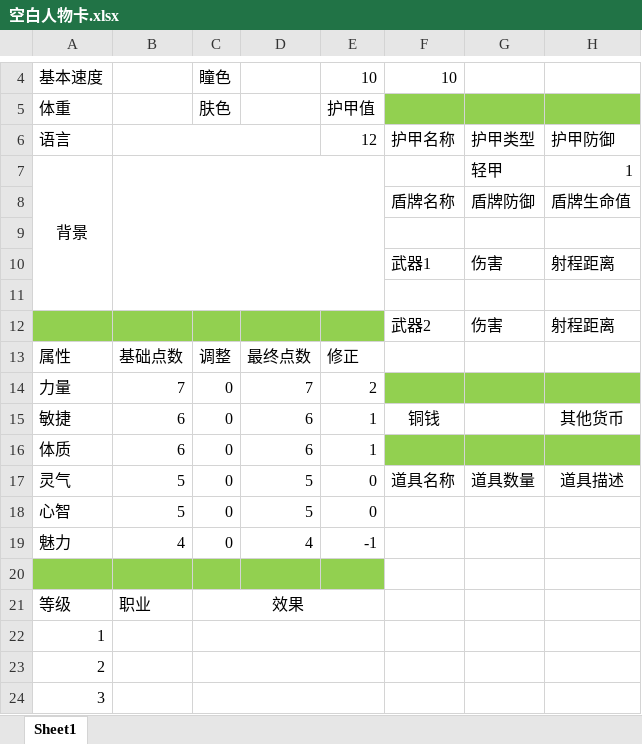
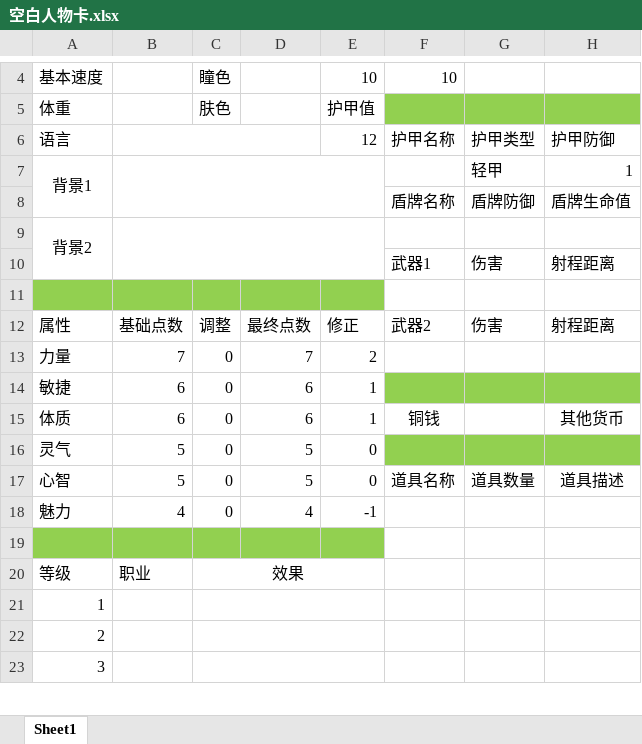
Before and after one commit to Copper76/Tao, an Excel workbook: 中文/空白人物卡.xlsx, sheet Sheet1, drawn as a sheet; only a part is shown, gaps mark what is left out; values as stored, in another font and other column widths than the file's, no borders; conditional formats not drawn; removed rows and columns are numbered as before the commit, all else as after; the diff names each change by its address in the sheet, - before the commit and + after, or states it on an @@ line.

```diff
--- a/中文/空白人物卡.xlsx (sheet Sheet1)
+++ b/中文/空白人物卡.xlsx (sheet Sheet1)
@@ column A renumbered between rows 7 and 17 @@
-A7:A11 merged
+A7:A8 merged
-B7:E11 merged
+B7:E8 merged
+A9:A10 merged
+B9:E10 merged
-A11:E11 fill: none
+A11:E11 fill: #92D050
-row 12:  |  |  |  |  | 武器2 | 伤害 | 射程距离
-F12: (empty)
+F12: 武器2
-G12: (empty)
+G12: 伤害
-H12: (empty)
+H12: 射程距离
-F13:H13 fill: #92D050
+F13:H13 fill: none
@@ row 16 moved to row 14: 敏捷 @@
@@ row 18 moved to row 16: 灵气 @@
```
Also changed, not shown: formulas that keep their value, PlayTest/Playtest1/角色卡/符离.xlsx, 4 other files.
